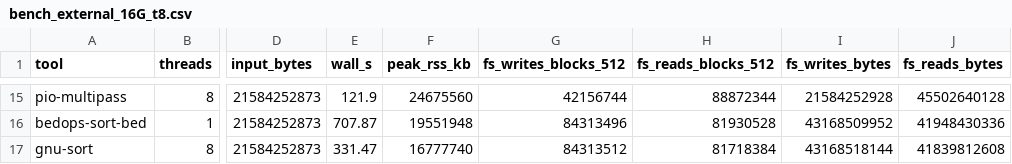
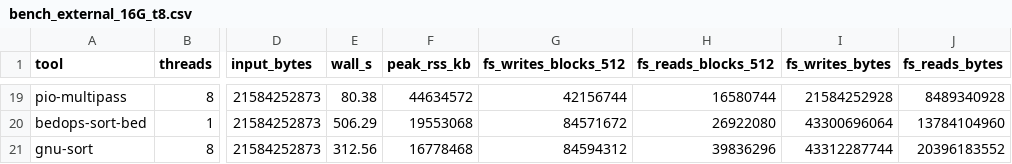
Before and after one commit to balwierz/pioSortBed, a CSV file: benchmark/bench_external_16G_t8.csv, drawn as a sheet; only a part is shown, gaps mark what is left out; addresses are those after the commit; the diff covers the shown part only; the diff names each change by its address in the sheet, - before the commit and + after, or states it on an @@ line.

```diff
--- a/benchmark/bench_external_16G_t8.csv
+++ b/benchmark/bench_external_16G_t8.csv
-E19 (wall_s): 121.9
+E19 (wall_s): 80.38
-F19 (peak_rss_kb): 24675560
+F19 (peak_rss_kb): 44634572
-H19 (fs_reads_blocks_512): 88872344
+H19 (fs_reads_blocks_512): 16580744
-J19 (fs_reads_bytes): 45502640128
+J19 (fs_reads_bytes): 8489340928
-E20 (wall_s): 707.87
+E20 (wall_s): 506.29
-F20 (peak_rss_kb): 19551948
+F20 (peak_rss_kb): 19553068
-G20 (fs_writes_blocks_512): 84313496
+G20 (fs_writes_blocks_512): 84571672
-H20 (fs_reads_blocks_512): 81930528
+H20 (fs_reads_blocks_512): 26922080
-I20 (fs_writes_bytes): 43168509952
+I20 (fs_writes_bytes): 43300696064
-J20 (fs_reads_bytes): 41948430336
+J20 (fs_reads_bytes): 13784104960
-E21 (wall_s): 331.47
+E21 (wall_s): 312.56
-F21 (peak_rss_kb): 16777740
+F21 (peak_rss_kb): 16778468
-G21 (fs_writes_blocks_512): 84313512
+G21 (fs_writes_blocks_512): 84594312
-H21 (fs_reads_blocks_512): 81718384
+H21 (fs_reads_blocks_512): 39836296
-I21 (fs_writes_bytes): 43168518144
+I21 (fs_writes_bytes): 43312287744
-J21 (fs_reads_bytes): 41839812608
+J21 (fs_reads_bytes): 20396183552
```
Also changed, not shown: 4 added rows and 64 edited cells elsewhere in this file, 4 other files.
